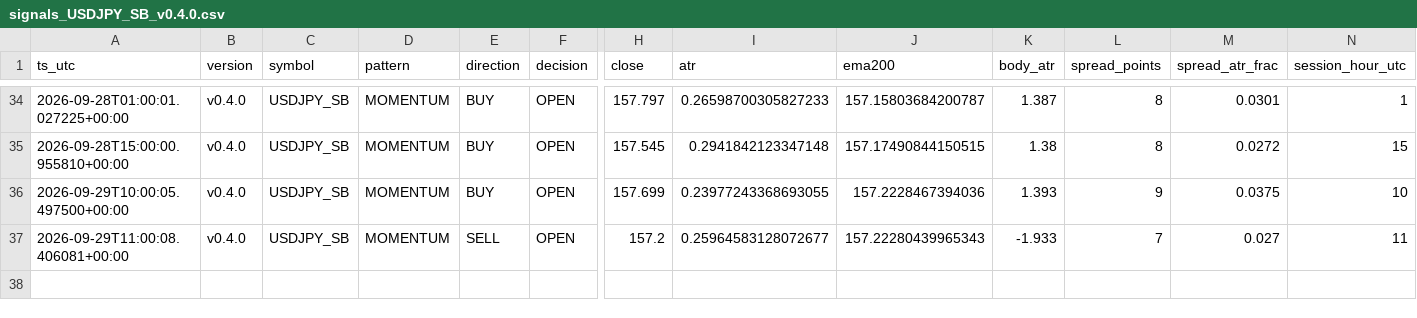
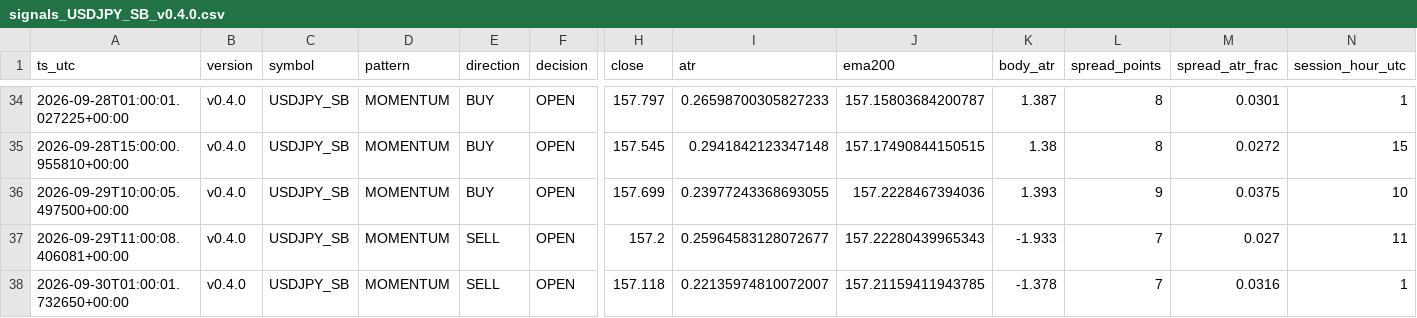
Before and after one commit to jorgenofuentes/tb-logs, a CSV file: signals_USDJPY_SB_v0.4.0.csv, drawn as a sheet; only a part is shown, gaps mark what is left out; rows hold the shown columns only; the diff names each change by its address in the sheet, - before the commit and + after, or states it on an @@ line.

```diff
--- a/signals_USDJPY_SB_v0.4.0.csv
+++ b/signals_USDJPY_SB_v0.4.0.csv
+row 38: 2026-09-30T01:00:01.732650+00:00 | v0.4.0 | USDJPY_SB | MOMENTUM | SELL | OPEN | 157.118 | 0.22135974810072007 | 157.21159411943785 | -1.378 | 7 | 0.0316 | 1
```
Also changed, not shown: trades_USDJPY_SB_v0.4.0.csv, 3 other files.
